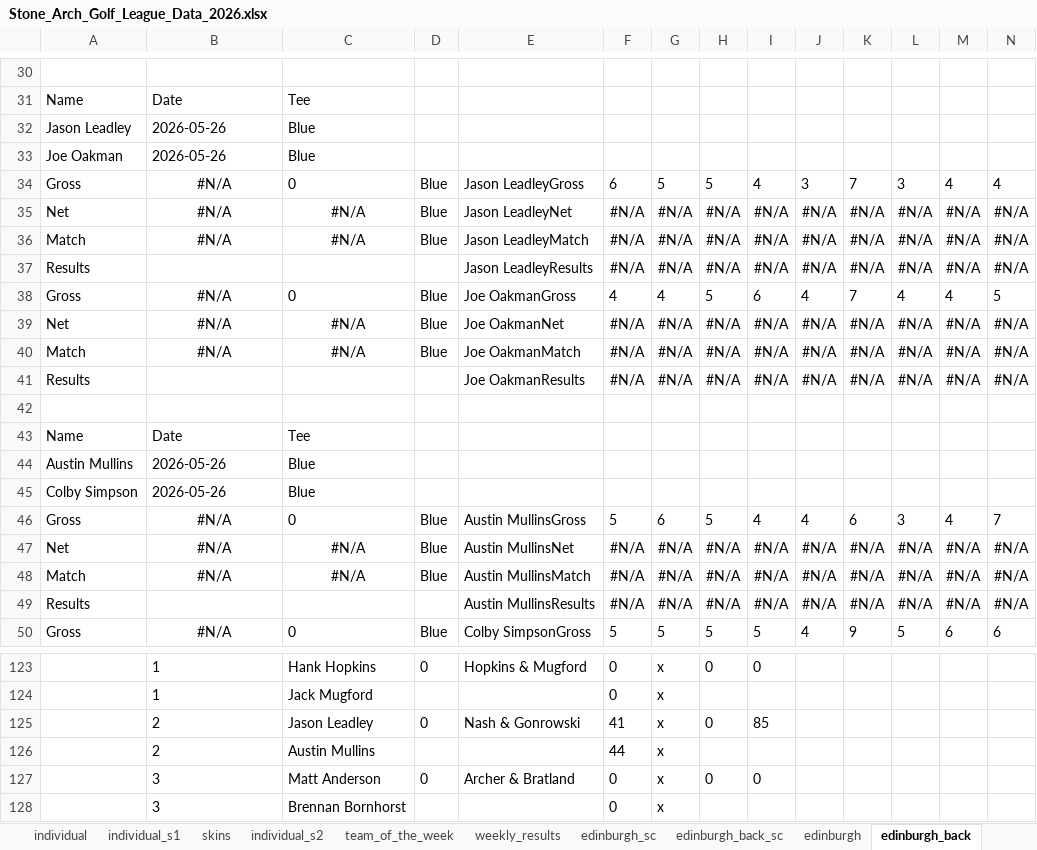
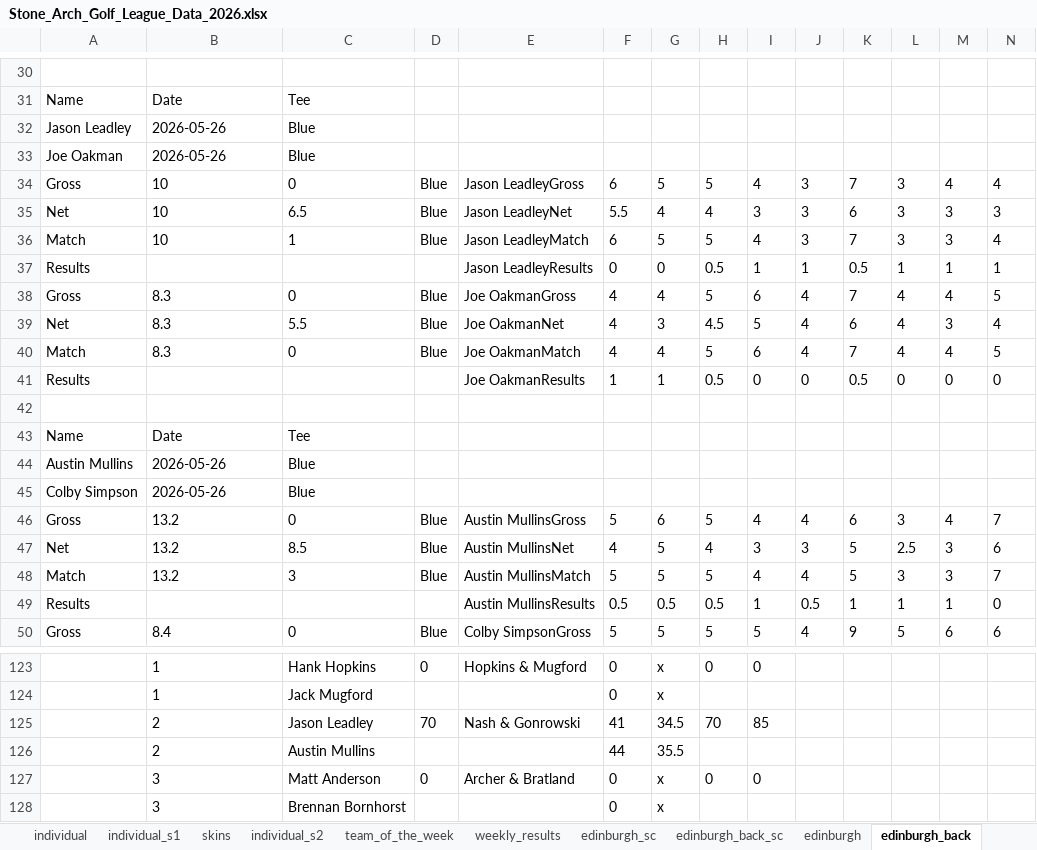
Before and after one commit to hankhopkins/sagl, an Excel workbook: data/Stone_Arch_Golf_League_Data_2026.xlsx, sheet edinburgh_back, drawn as a sheet; only a part is shown, gaps mark what is left out; values as stored, in another font and other column widths than the file's, no borders; removed rows and columns are numbered as before the commit, all else as after; rows hold the shown columns only; the diff covers the shown part only; the diff names each change by its address in the sheet, - before the commit and + after, or states it on an @@ line.

```diff
--- a/data/Stone_Arch_Golf_League_Data_2026.xlsx (sheet edinburgh_back)
+++ b/data/Stone_Arch_Golf_League_Data_2026.xlsx (sheet edinburgh_back)
-B34: #N/A
+B34: 10
-B34 alignment: center
+B34 alignment: left
-row 35: Net | #N/A | #N/A | Blue | Jason LeadleyNet | #N/A | #N/A | #N/A | #N/A | #N/A | #N/A | #N/A | #N/A | #N/A
-row 36: Match | #N/A | #N/A | Blue | Jason LeadleyMatch | #N/A | #N/A | #N/A | #N/A | #N/A | #N/A | #N/A | #N/A | #N/A
-row 37: Results |  |  |  | Jason LeadleyResults | #N/A | #N/A | #N/A | #N/A | #N/A | #N/A | #N/A | #N/A | #N/A
+row 35: Net | 10 | 6.5 | Blue | Jason LeadleyNet | 5.5 | 4 | 4 | 3 | 3 | 6 | 3 | 3 | 3
+row 36: Match | 10 | 1 | Blue | Jason LeadleyMatch | 6 | 5 | 5 | 4 | 3 | 7 | 3 | 3 | 4
+row 37: Results |  |  |  | Jason LeadleyResults | 0 | 0 | 0.5 | 1 | 1 | 0.5 | 1 | 1 | 1
-B38: #N/A
+B38: 8.3
-B38 alignment: center
+B38 alignment: left
-row 39: Net | #N/A | #N/A | Blue | Joe OakmanNet | #N/A | #N/A | #N/A | #N/A | #N/A | #N/A | #N/A | #N/A | #N/A
-row 40: Match | #N/A | #N/A | Blue | Joe OakmanMatch | #N/A | #N/A | #N/A | #N/A | #N/A | #N/A | #N/A | #N/A | #N/A
-row 41: Results |  |  |  | Joe OakmanResults | #N/A | #N/A | #N/A | #N/A | #N/A | #N/A | #N/A | #N/A | #N/A
+row 39: Net | 8.3 | 5.5 | Blue | Joe OakmanNet | 4 | 3 | 4.5 | 5 | 4 | 6 | 4 | 3 | 4
+row 40: Match | 8.3 | 0 | Blue | Joe OakmanMatch | 4 | 4 | 5 | 6 | 4 | 7 | 4 | 4 | 5
+row 41: Results |  |  |  | Joe OakmanResults | 1 | 1 | 0.5 | 0 | 0 | 0.5 | 0 | 0 | 0
-B46: #N/A
+B46: 13.2
-B46 alignment: center
+B46 alignment: left
-row 47: Net | #N/A | #N/A | Blue | Austin MullinsNet | #N/A | #N/A | #N/A | #N/A | #N/A | #N/A | #N/A | #N/A | #N/A
-row 48: Match | #N/A | #N/A | Blue | Austin MullinsMatch | #N/A | #N/A | #N/A | #N/A | #N/A | #N/A | #N/A | #N/A | #N/A
-row 49: Results |  |  |  | Austin MullinsResults | #N/A | #N/A | #N/A | #N/A | #N/A | #N/A | #N/A | #N/A | #N/A
+row 47: Net | 13.2 | 8.5 | Blue | Austin MullinsNet | 4 | 5 | 4 | 3 | 3 | 5 | 2.5 | 3 | 6
+row 48: Match | 13.2 | 3 | Blue | Austin MullinsMatch | 5 | 5 | 5 | 4 | 4 | 5 | 3 | 3 | 7
+row 49: Results |  |  |  | Austin MullinsResults | 0.5 | 0.5 | 0.5 | 1 | 0.5 | 1 | 1 | 1 | 0
-B50: #N/A
+B50: 8.4
-B50 alignment: center
+B50 alignment: left
-D125: 0
+D125: 70
-G125: x
+G125: 34.5
-H125: 0
+H125: 70
-G126: x
+G126: 35.5
```
Also changed, not shown: 3 added rows, 3 removed rows, 28 edited cells and cell formats elsewhere in this sheet, sheet league_scoring_record, sheet handicap_log, sheet keller, sheet pio_creek_back_sc, sheet gross_back_sc, sheet chaska_town_back_sc, 26 more sheets, other sheet tabs, 1 other file.
